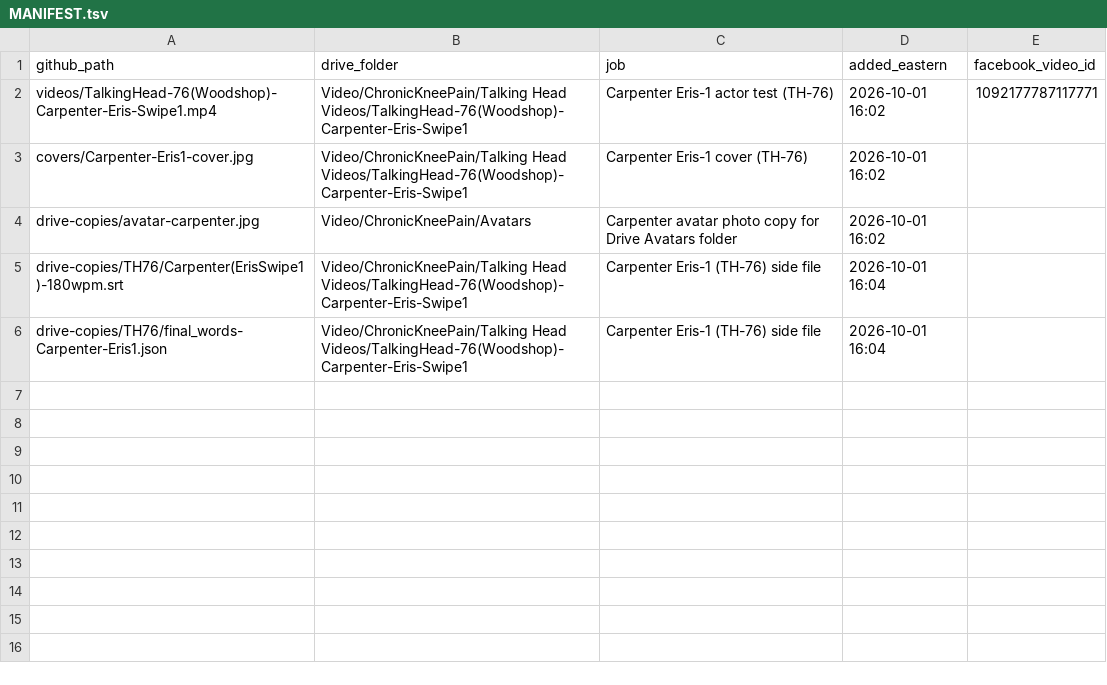
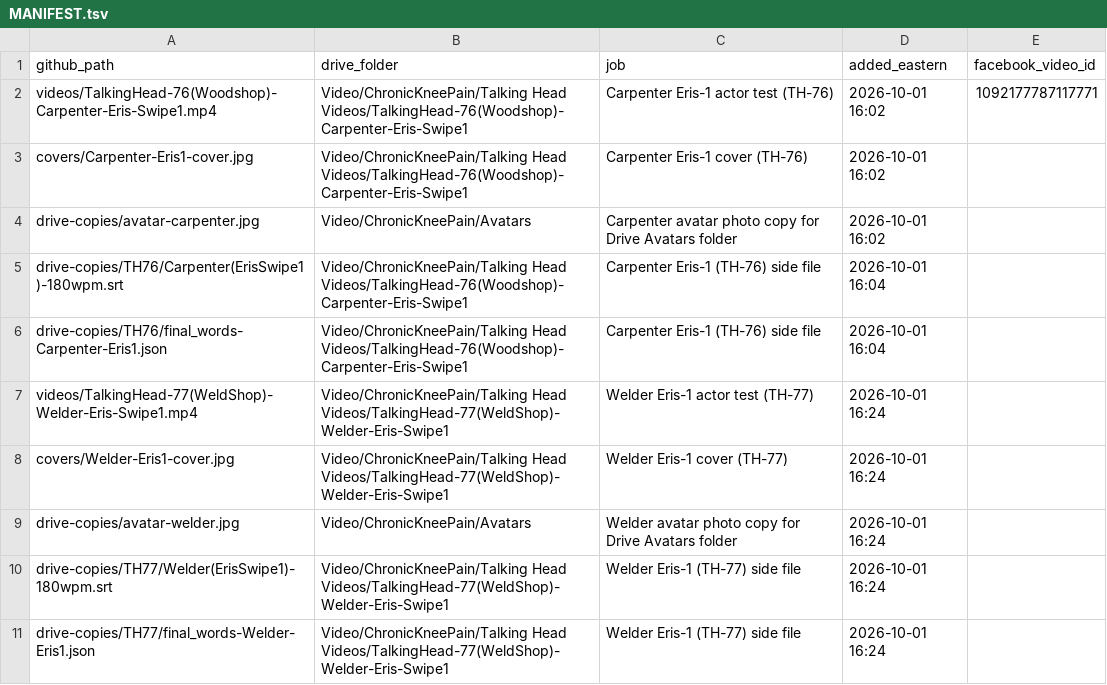
Before and after one commit to jamaljenkinspromo-cpu/kr-videos, a TSV file: MANIFEST.tsv, drawn as a sheet.

```diff
--- a/MANIFEST.tsv
+++ b/MANIFEST.tsv
@@ -6 +6,6 @@ drive-copies/TH76/Carpenter(ErisSwipe1)-180wpm.srt	Video/ChronicKneePain/Talking
 drive-copies/TH76/final_words-Carpenter-Eris1.json	Video/ChronicKneePain/Talking Head Videos/TalkingHead-76(Woodshop)-Carpenter-Eris-Swipe1	Carpenter Eris-1 (TH-76) side file	2026-10-01 16:04	
+videos/TalkingHead-77(WeldShop)-Welder-Eris-Swipe1.mp4	Video/ChronicKneePain/Talking Head Videos/TalkingHead-77(WeldShop)-Welder-Eris-Swipe1	Welder Eris-1 actor test (TH-77)	2026-10-01 16:24	
+covers/Welder-Eris1-cover.jpg	Video/ChronicKneePain/Talking Head Videos/TalkingHead-77(WeldShop)-Welder-Eris-Swipe1	Welder Eris-1 cover (TH-77)	2026-10-01 16:24	
+drive-copies/avatar-welder.jpg	Video/ChronicKneePain/Avatars	Welder avatar photo copy for Drive Avatars folder	2026-10-01 16:24	
+drive-copies/TH77/Welder(ErisSwipe1)-180wpm.srt	Video/ChronicKneePain/Talking Head Videos/TalkingHead-77(WeldShop)-Welder-Eris-Swipe1	Welder Eris-1 (TH-77) side file	2026-10-01 16:24	
+drive-copies/TH77/final_words-Welder-Eris1.json	Video/ChronicKneePain/Talking Head Videos/TalkingHead-77(WeldShop)-Welder-Eris-Swipe1	Welder Eris-1 (TH-77) side file	2026-10-01 16:24	
```
Also changed, not shown: 5 other files.
